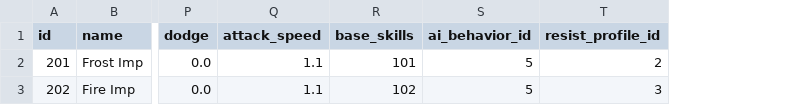
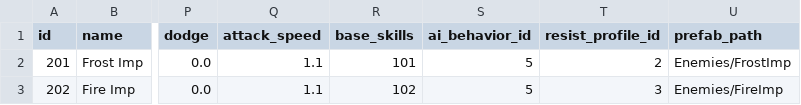
Before and after one commit to WangPengPT/BaseGame, a CSV file: Document/Config/EnemyData.csv, drawn as a sheet; only a part is shown, gaps mark what is left out; the diff names each change by its address in the sheet, - before the commit and + after, or states it on an @@ line.

```diff
--- a/Document/Config/EnemyData.csv
+++ b/Document/Config/EnemyData.csv
+column U (prefab_path), rows 2-3: Enemies/FrostImp | Enemies/FireImp
```
Also changed, not shown: Document/Config/WaveData.csv, 25 other files.
